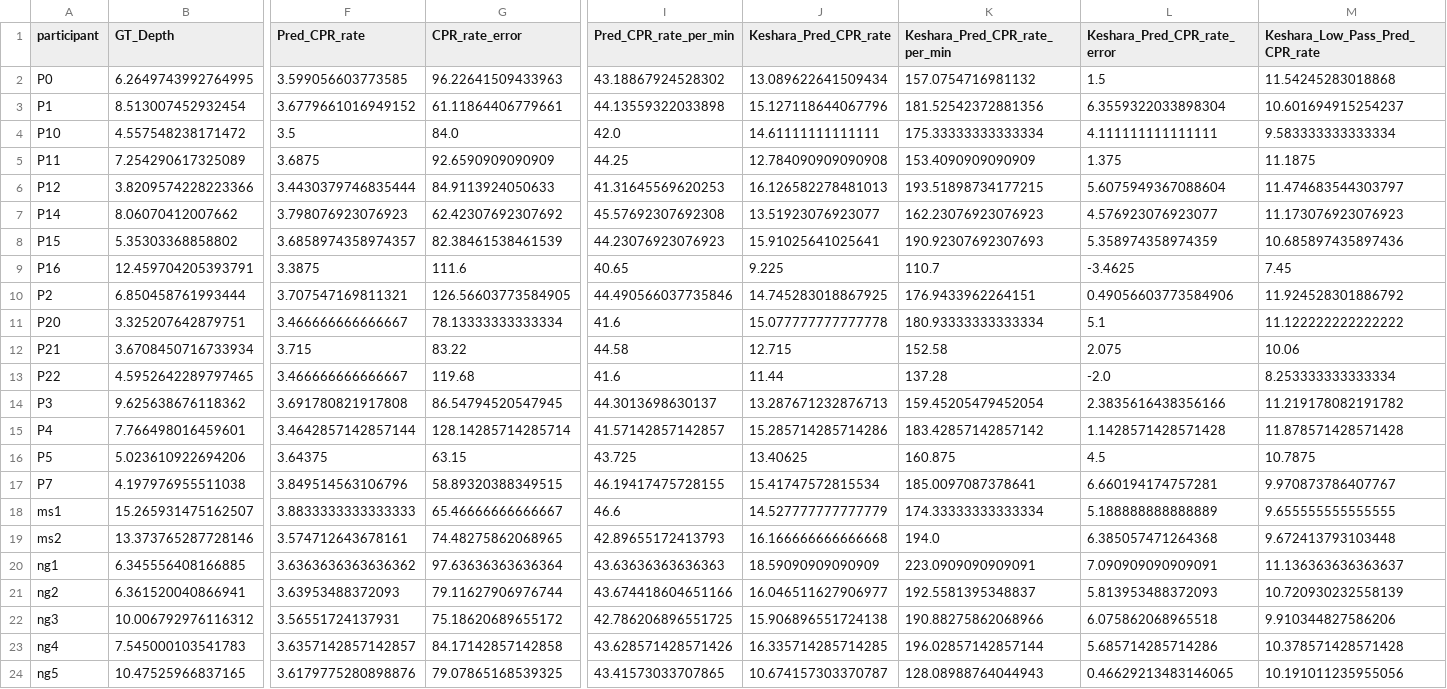
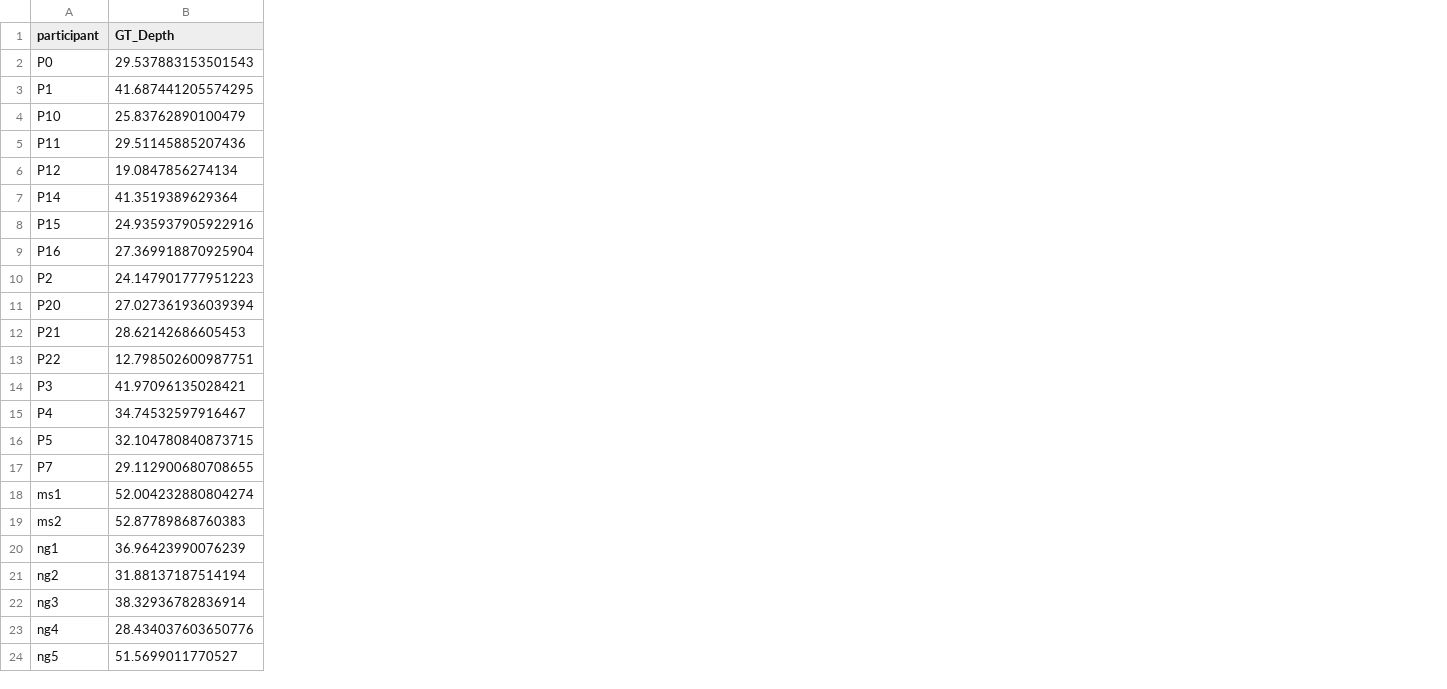
Before and after one commit to UVA-DSA/EgoEMS, a CSV file: Benchmarks/CPR_quality/smartwatch/averages_output.csv, drawn as a sheet; only a part is shown, gaps mark what is left out; removed rows and columns are numbered as before the commit, all else as after; the diff covers the shown part only; the diff names each change by its address in the sheet, - before the commit and + after, or states it on an @@ line.

Commit message:
smartwatch changes, new plots

```diff
--- a/Benchmarks/CPR_quality/smartwatch/averages_output.csv
+++ b/Benchmarks/CPR_quality/smartwatch/averages_output.csv
-column F (Pred_CPR_rate), rows 2-24: 3.599056603773585 | 3.6779661016949152 | 3.5 | 3.6875 | 3.4430379746835444 | 3.798076923076923 | 3.6858974358974357 | 3.3875 | 3.707547169811321 | 3.466666666666667 | 3.715 | 3.466666666666667 | 3.691780821917808 | 3.4642857142857144 | 3.64375 | 3.849514563106796 | 3.8833333333333333 | 3.574712643678161 | 3.6363636363636362 | 3.63953488372093 | 3.56551724137931 | 3.6357142857142857 | 3.6179775280898876
-column G (CPR_rate_error), rows 2-24: 96.22641509433963 | 61.11864406779661 | 84.0 | 92.6590909090909 | 84.9113924050633 | 62.42307692307692 | 82.38461538461539 | 111.6 | 126.56603773584905 | 78.13333333333334 | 83.22 | 119.68 | 86.54794520547945 | 128.14285714285714 | 63.15 | 58.89320388349515 | 65.46666666666667 | 74.48275862068965 | 97.63636363636364 | 79.11627906976744 | 75.18620689655172 | 84.17142857142858 | 79.07865168539325
-column I (Pred_CPR_rate_per_min), rows 2-24: 43.18867924528302 | 44.13559322033898 | 42.0 | 44.25 | 41.31645569620253 | 45.57692307692308 | 44.23076923076923 | 40.65 | 44.490566037735846 | 41.6 | 44.58 | 41.6 | 44.3013698630137 | 41.57142857142857 | 43.725 | 46.19417475728155 | 46.6 | 42.89655172413793 | 43.63636363636363 | 43.674418604651166 | 42.786206896551725 | 43.628571428571426 | 43.41573033707865
-column J (Keshara_Pred_CPR_rate), rows 2-24: 13.089622641509434 | 15.127118644067796 | 14.61111111111111 | 12.784090909090908 | 16.126582278481013 | 13.51923076923077 | 15.91025641025641 | 9.225 | 14.745283018867925 | 15.077777777777778 | 12.715 | 11.44 | 13.287671232876713 | 15.285714285714286 | 13.40625 | 15.41747572815534 | 14.527777777777779 | 16.166666666666668 | 18.59090909090909 | 16.046511627906977 | 15.906896551724138 | 16.335714285714285 | 10.674157303370787
-column K (Keshara_Pred_CPR_rate_per_min), rows 2-24: 157.0754716981132 | 181.52542372881356 | 175.33333333333334 | 153.4090909090909 | 193.51898734177215 | 162.23076923076923 | 190.92307692307693 | 110.7 | 176.9433962264151 | 180.93333333333334 | 152.58 | 137.28 | 159.45205479452054 | 183.42857142857142 | 160.875 | 185.0097087378641 | 174.33333333333334 | 194.0 | 223.0909090909091 | 192.5581395348837 | 190.88275862068966 | 196.02857142857144 | 128.08988764044943
-column L (Keshara_Pred_CPR_rate_error), rows 2-24: 1.5 | 6.3559322033898304 | 4.111111111111111 | 1.375 | 5.6075949367088604 | 4.576923076923077 | 5.358974358974359 | -3.4625 | 0.49056603773584906 | 5.1 | 2.075 | -2.0 | 2.3835616438356166 | 1.1428571428571428 | 4.5 | 6.660194174757281 | 5.188888888888889 | 6.385057471264368 | 7.090909090909091 | 5.813953488372093 | 6.075862068965518 | 5.685714285714286 | 0.46629213483146065
-column M (Keshara_Low_Pass_Pred_CPR_rate), rows 2-24: 11.54245283018868 | 10.601694915254237 | 9.583333333333334 | 11.1875 | 11.474683544303797 | 11.173076923076923 | 10.685897435897436 | 7.45 | 11.924528301886792 | 11.122222222222222 | 10.06 | 8.253333333333334 | 11.219178082191782 | 11.878571428571428 | 10.7875 | 9.970873786407767 | 9.655555555555555 | 9.672413793103448 | 11.136363636363637 | 10.720930232558139 | 9.910344827586206 | 10.378571428571428 | 10.191011235955056
-B2 (GT_Depth): 6.2649743992764995
+B2 (GT_Depth): 29.537883153501543
-B3 (GT_Depth): 8.513007452932454
+B3 (GT_Depth): 41.687441205574295
-B4 (GT_Depth): 4.557548238171472
+B4 (GT_Depth): 25.83762890100479
-B5 (GT_Depth): 7.254290617325089
+B5 (GT_Depth): 29.51145885207436
-B6 (GT_Depth): 3.8209574228223366
+B6 (GT_Depth): 19.0847856274134
-B7 (GT_Depth): 8.06070412007662
+B7 (GT_Depth): 41.3519389629364
-B8 (GT_Depth): 5.35303368858802
+B8 (GT_Depth): 24.935937905922916
-B9 (GT_Depth): 12.459704205393791
+B9 (GT_Depth): 27.369918870925904
-B10 (GT_Depth): 6.850458761993444
+B10 (GT_Depth): 24.147901777951223
-B11 (GT_Depth): 3.325207642879751
+B11 (GT_Depth): 27.027361936039394
-B12 (GT_Depth): 3.6708450716733934
+B12 (GT_Depth): 28.62142686605453
-B13 (GT_Depth): 4.5952642289797465
+B13 (GT_Depth): 12.798502600987751
-B14 (GT_Depth): 9.625638676118362
+B14 (GT_Depth): 41.97096135028421
-B15 (GT_Depth): 7.766498016459601
+B15 (GT_Depth): 34.74532597916467
-B16 (GT_Depth): 5.023610922694206
+B16 (GT_Depth): 32.104780840873715
-B17 (GT_Depth): 4.197976955511038
+B17 (GT_Depth): 29.112900680708655
-B18 (GT_Depth): 15.265931475162507
+B18 (GT_Depth): 52.004232880804274
-B19 (GT_Depth): 13.373765287728146
+B19 (GT_Depth): 52.87789868760383
-B20 (GT_Depth): 6.345556408166885
+B20 (GT_Depth): 36.96423990076239
-B21 (GT_Depth): 6.361520040866941
+B21 (GT_Depth): 31.88137187514194
-B22 (GT_Depth): 10.006792976116312
+B22 (GT_Depth): 38.32936782836914
-B23 (GT_Depth): 7.545000103541783
+B23 (GT_Depth): 28.434037603650776
-B24 (GT_Depth): 10.47525966837165
+B24 (GT_Depth): 51.5699011770527
```
Also changed, not shown: 1 added column, 1 removed column and 5 edited cells elsewhere in this file, 17 other files.
